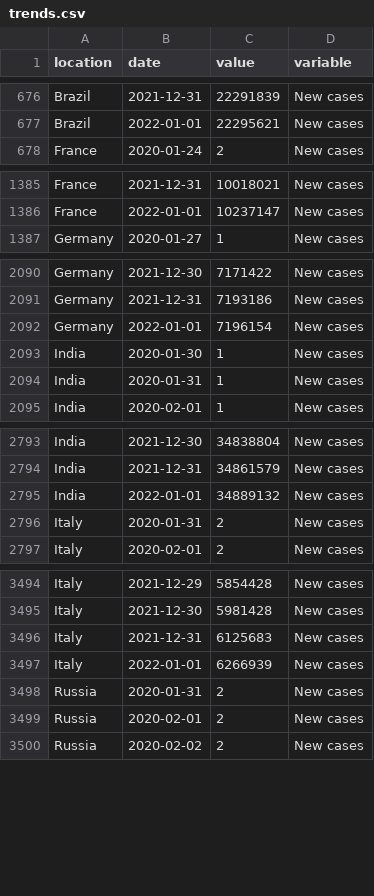
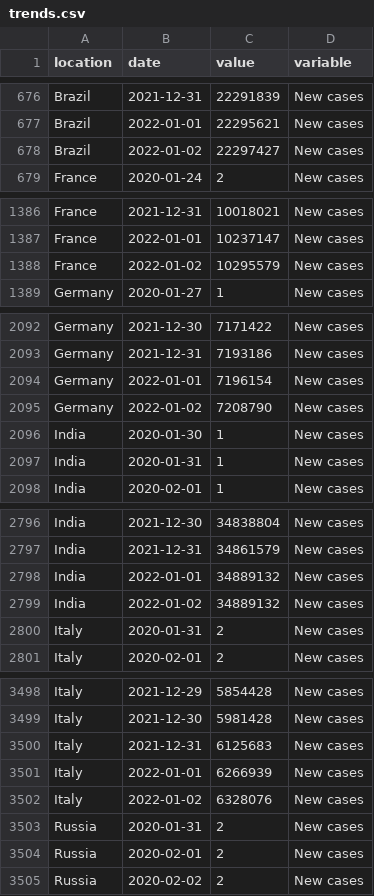
Before and after one commit to pixgarden/scrape-automation, a CSV file: trends.csv, drawn as a sheet; only a part is shown, gaps mark what is left out; the diff covers the shown part only; the diff names each change by its address in the sheet, - before the commit and + after, or states it on an @@ line.

```diff
--- a/trends.csv
+++ b/trends.csv
+row 678: Brazil | 2022-01-02 | 22297427 | New cases
+row 1388: France | 2022-01-02 | 10295579 | New cases
+row 2095: Germany | 2022-01-02 | 7208790 | New cases
+row 2799: India | 2022-01-02 | 34889132 | New cases
+row 3502: Italy | 2022-01-02 | 6328076 | New cases
```
Also changed, not shown: 15 added rows elsewhere in this file, did_plot.csv, impact_regime.csv, 9 other files.
